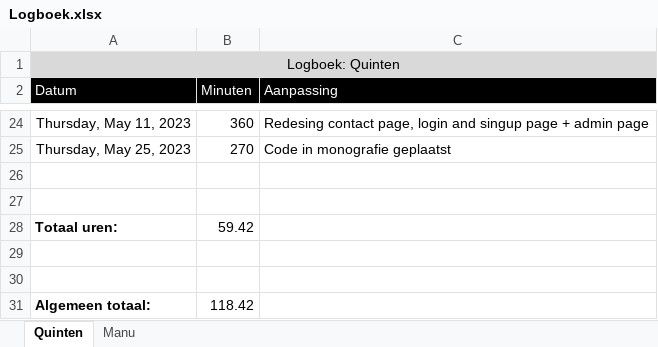
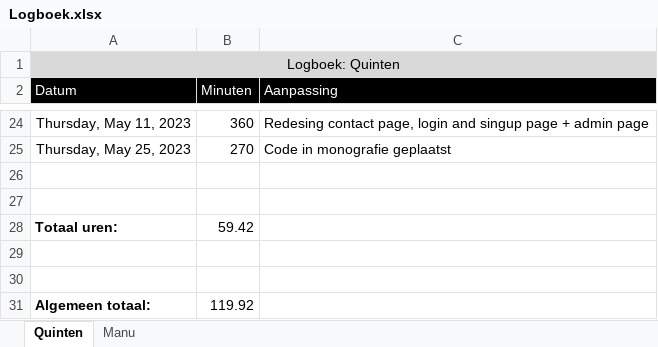
Before and after one commit to 6-Technishe-Informatica/GIP, an Excel workbook: Documents/Logboek.xlsx, sheet Quinten, drawn as a sheet; only a part is shown, gaps mark what is left out; values as stored, in another font and other column widths than the file's, no borders; the diff names each change by its address in the sheet, - before the commit and + after, or states it on an @@ line.

```diff
--- a/Documents/Logboek.xlsx (sheet Quinten)
+++ b/Documents/Logboek.xlsx (sheet Quinten)
-B31 (Minuten): 118.42
+B31 (Minuten): 119.92
```
Also changed, not shown: sheet Manu, 5 other files.
